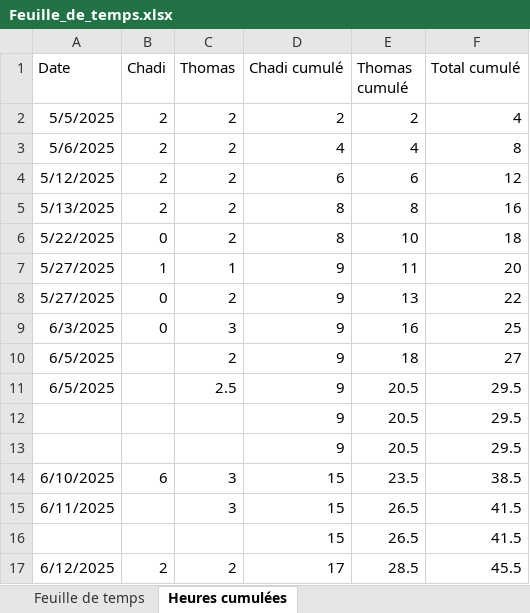
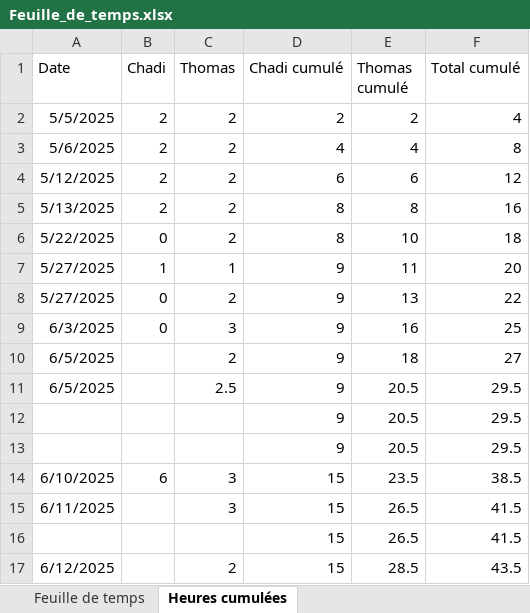
Before and after one commit to PoissonnierThomas/Biblioth-que_Recettes, an Excel workbook: Feuille_de_temps.xlsx, sheet Heures cumulées, drawn as a sheet; values as stored, in another font and other column widths than the file's, no borders; charts and pictures not drawn; the diff names each change by its address in the sheet, - before the commit and + after, or states it on an @@ line.

```diff
--- a/Feuille_de_temps.xlsx (sheet Heures cumulées)
+++ b/Feuille_de_temps.xlsx (sheet Heures cumulées)
-B17 (Chadi): 2
+B17 (Chadi): (empty)
-D17 (Chadi cumulé): 17
+D17 (Chadi cumulé): 15
-F17 (Total cumulé): 45.5
+F17 (Total cumulé): 43.5
```
Also changed, not shown: sheet Feuille de temps, charts or pictures, 2 other files.
